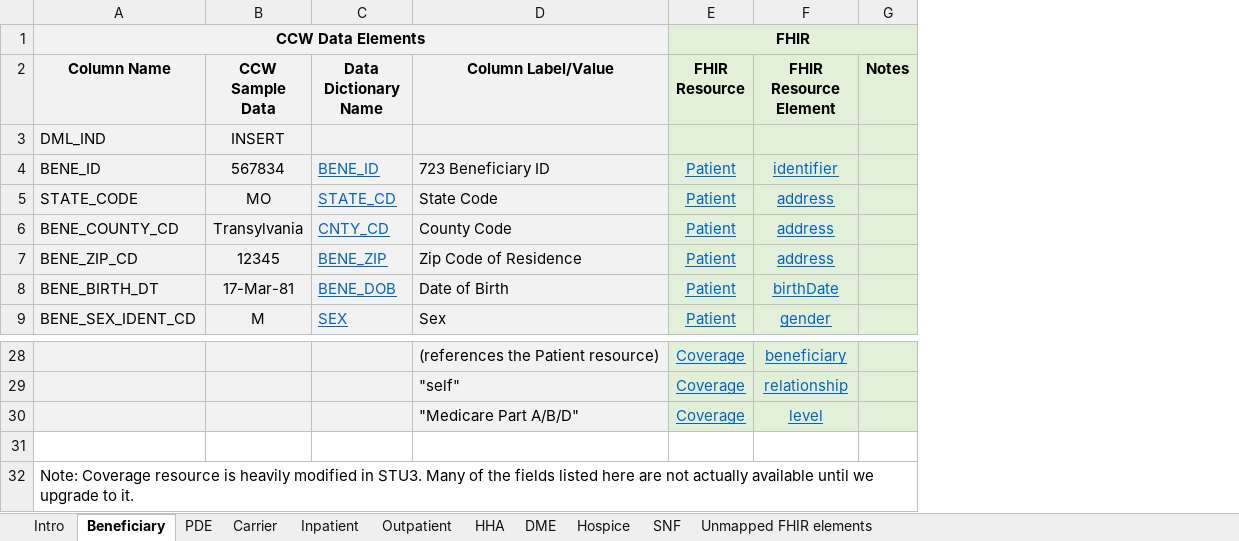
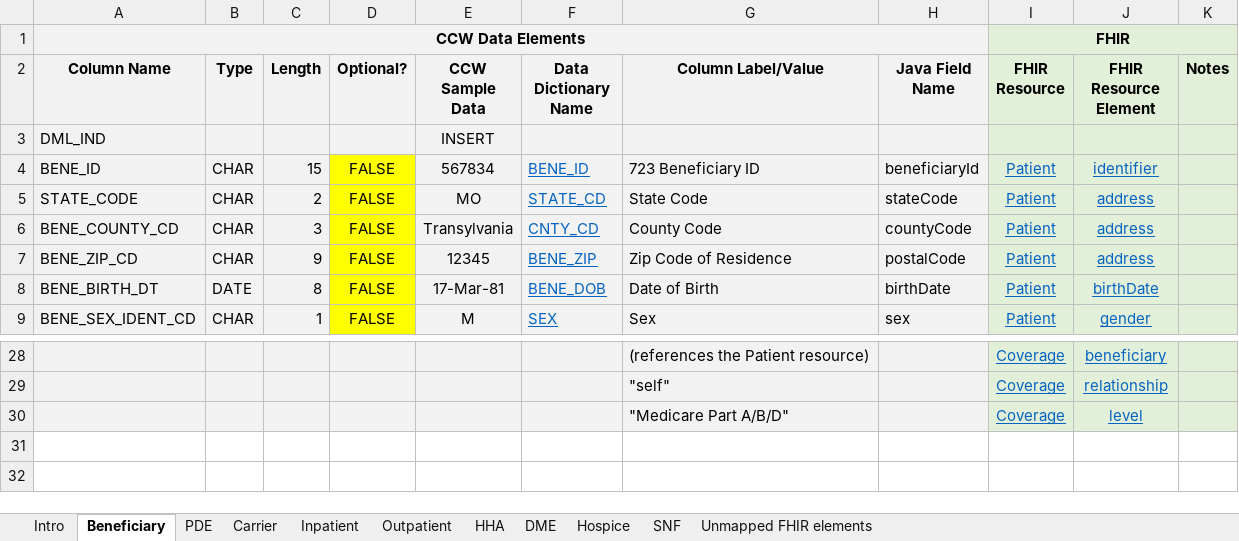
Before and after one commit to CMSgov/beneficiary-fhir-data, an Excel workbook: bluebutton-data-model-rif/src/main/java/gov/hhs/cms/bluebutton/data/model/rif/rif-layout-and-fhir-mapping.xlsx, sheet Beneficiary, drawn as a sheet; only a part is shown, gaps mark what is left out; values as stored, in another font and other column widths than the file's, no borders; removed rows and columns are numbered as before the commit, all else as after; the diff names each change by its address in the sheet, - before the commit and + after, or states it on an @@ line.

```diff
--- a/bluebutton-data-model-rif/src/main/java/gov/hhs/cms/bluebutton/data/model/rif/rif-layout-and-fhir-mapping.xlsx (sheet Beneficiary)
+++ b/bluebutton-data-model-rif/src/main/java/gov/hhs/cms/bluebutton/data/model/rif/rif-layout-and-fhir-mapping.xlsx (sheet Beneficiary)
+column B (Type), rows 4-9: CHAR | CHAR | CHAR | CHAR | DATE | CHAR
+column C (Length), rows 4-9: 15 | 2 | 3 | 9 | 8 | 1
+column D (Optional?), rows 4-9: all FALSE
+column H (Java Field Name), rows 4-9: beneficiaryId | stateCode | countyCode | postalCode | birthDate | sex
-K1 fill: none
+K1 fill: #E2F0D9
-row 31: (empty)
-row 32: Note: Coverage resource is heavily modified in STU3. Many of the fields listed here are not actually available until we upgrade to it.
```
Also changed, not shown: sheet Carrier, sheet HHA, sheet PDE, sheet DME, sheet Hospice, sheet Unmapped FHIR elements, 3 more sheets, 15 other files.
